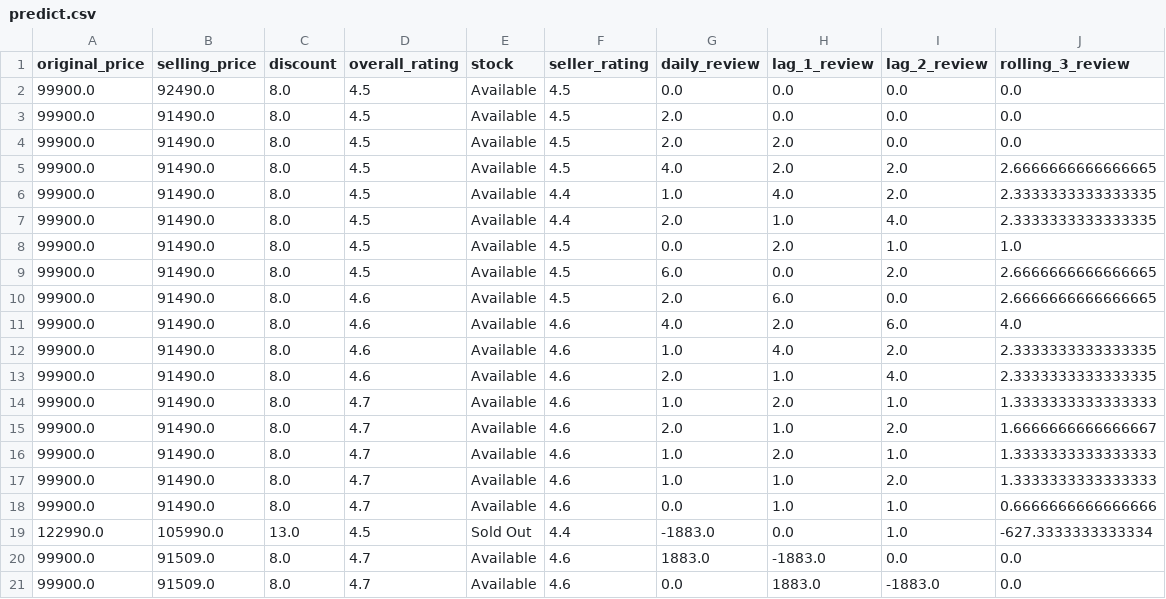
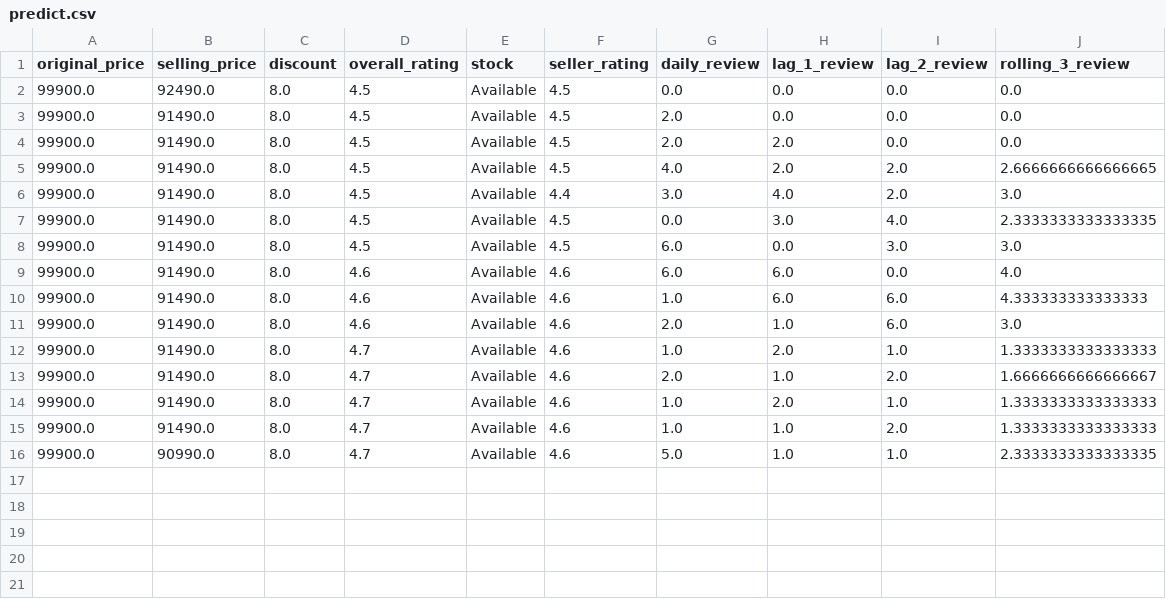
Before and after one commit to mitulkhemani2005/E-Commerce-Competitor-Price-and-Stock-Recommendation, a CSV file: data/predict.csv, drawn as a sheet.

Commit message:
daily pipeline correction

```diff
--- a/data/predict.csv
+++ b/data/predict.csv
@@ -5,10 +5,8 @@ original_price,selling_price,discount,overall_rating,stock,seller_rating,daily_r
 99900.0,91490.0,8.0,4.5,Available,4.5,4.0,2.0,2.0,2.6666666666666665
-99900.0,91490.0,8.0,4.5,Available,4.4,1.0,4.0,2.0,2.3333333333333335
-99900.0,91490.0,8.0,4.5,Available,4.4,2.0,1.0,4.0,2.3333333333333335
-99900.0,91490.0,8.0,4.5,Available,4.5,0.0,2.0,1.0,1.0
-99900.0,91490.0,8.0,4.5,Available,4.5,6.0,0.0,2.0,2.6666666666666665
-99900.0,91490.0,8.0,4.6,Available,4.5,2.0,6.0,0.0,2.6666666666666665
-99900.0,91490.0,8.0,4.6,Available,4.6,4.0,2.0,6.0,4.0
-99900.0,91490.0,8.0,4.6,Available,4.6,1.0,4.0,2.0,2.3333333333333335
-99900.0,91490.0,8.0,4.6,Available,4.6,2.0,1.0,4.0,2.3333333333333335
+99900.0,91490.0,8.0,4.5,Available,4.4,3.0,4.0,2.0,3.0
+99900.0,91490.0,8.0,4.5,Available,4.5,0.0,3.0,4.0,2.3333333333333335
+99900.0,91490.0,8.0,4.5,Available,4.5,6.0,0.0,3.0,3.0
+99900.0,91490.0,8.0,4.6,Available,4.6,6.0,6.0,0.0,4.0
+99900.0,91490.0,8.0,4.6,Available,4.6,1.0,6.0,6.0,4.333333333333333
+99900.0,91490.0,8.0,4.6,Available,4.6,2.0,1.0,6.0,3.0
 99900.0,91490.0,8.0,4.7,Available,4.6,1.0,2.0,1.0,1.3333333333333333
@@ -17,5 +15,2 @@ original_price,selling_price,discount,overall_rating,stock,seller_rating,daily_r
 99900.0,91490.0,8.0,4.7,Available,4.6,1.0,1.0,2.0,1.3333333333333333
-99900.0,91490.0,8.0,4.7,Available,4.6,0.0,1.0,1.0,0.6666666666666666
-122990.0,105990.0,13.0,4.5,Sold Out,4.4,-1883.0,0.0,1.0,-627.3333333333334
-99900.0,91509.0,8.0,4.7,Available,4.6,1883.0,-1883.0,0.0,0.0
-99900.0,91509.0,8.0,4.7,Available,4.6,0.0,1883.0,-1883.0,0.0
+99900.0,90990.0,8.0,4.7,Available,4.6,5.0,1.0,1.0,2.3333333333333335
```
Also changed, not shown: 7 other files.
